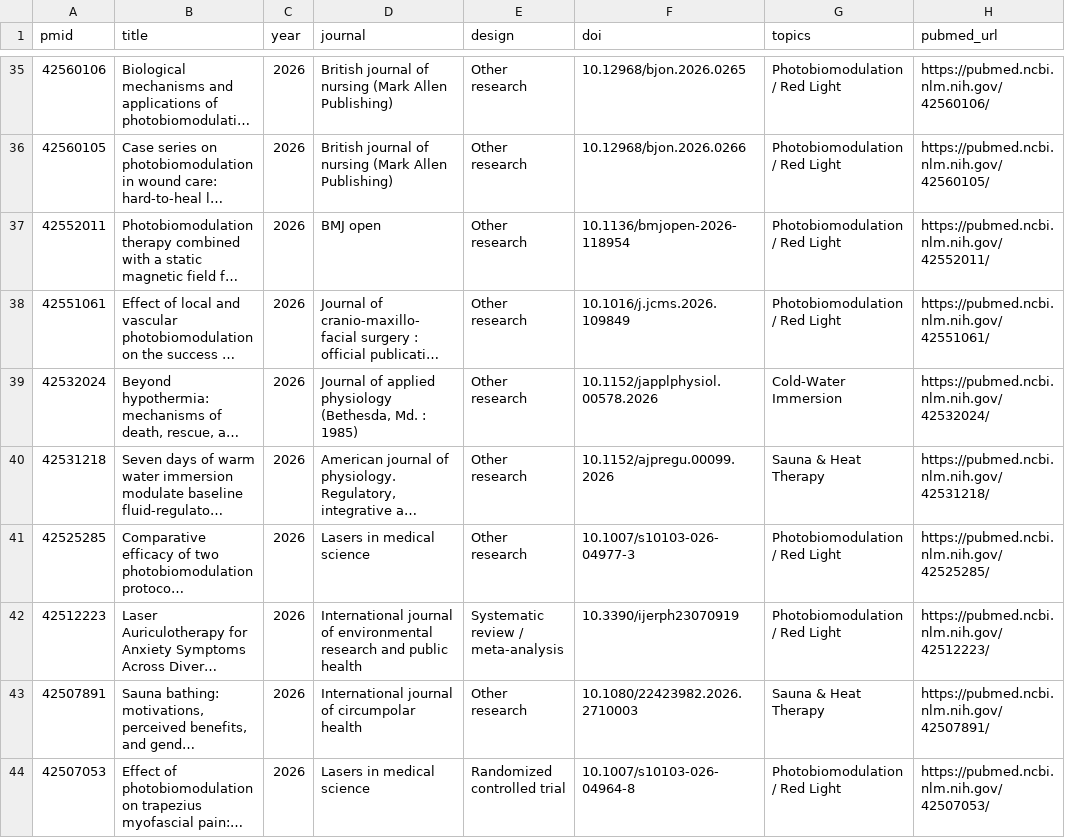
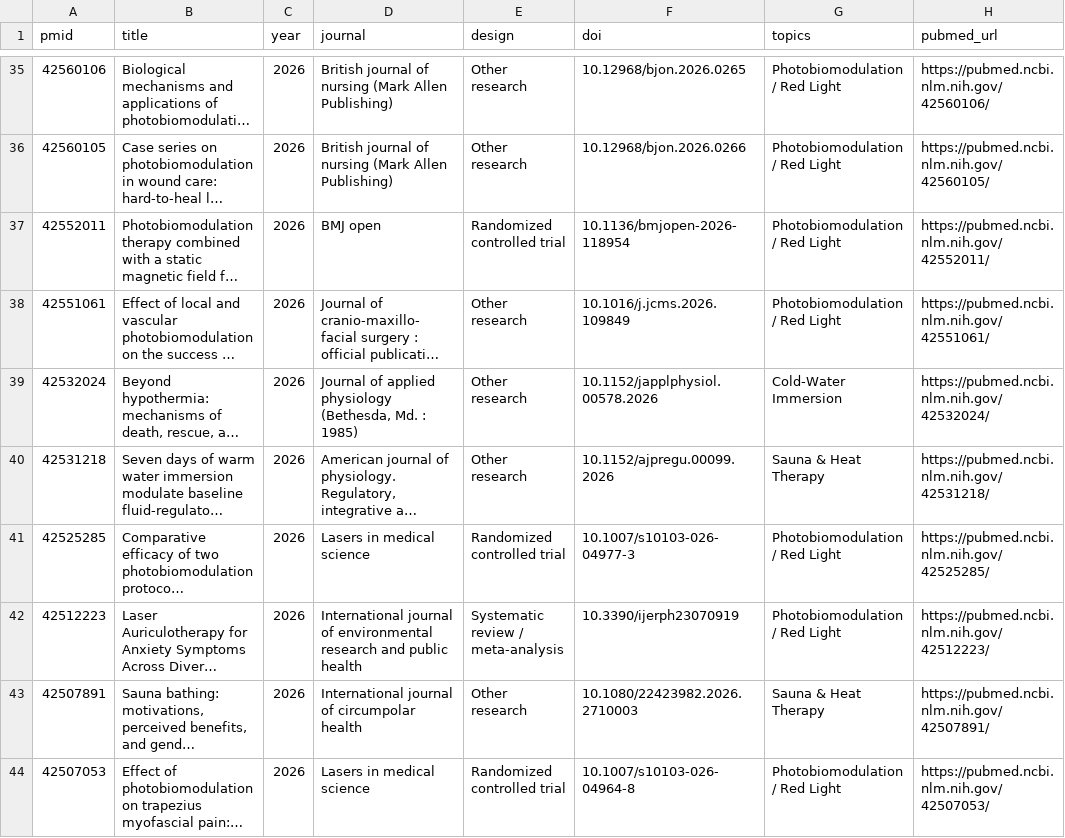
Before and after one commit to zmpersonal/healthresearchdatabase, a CSV file: data/studies.csv, drawn as a sheet; only a part is shown, gaps mark what is left out; long unchanged cells end in …; the diff covers the shown part only; the diff names each change by its address in the sheet, - before the commit and + after, or states it on an @@ line.

```diff
--- a/data/studies.csv
+++ b/data/studies.csv
-E37 (design): Other research
+E37 (design): Randomized controlled trial
-E41 (design): Other research
+E41 (design): Randomized controlled trial
```
Also changed, not shown: 5 removed rows and 35 edited cells elsewhere in this file, 42 other files.
